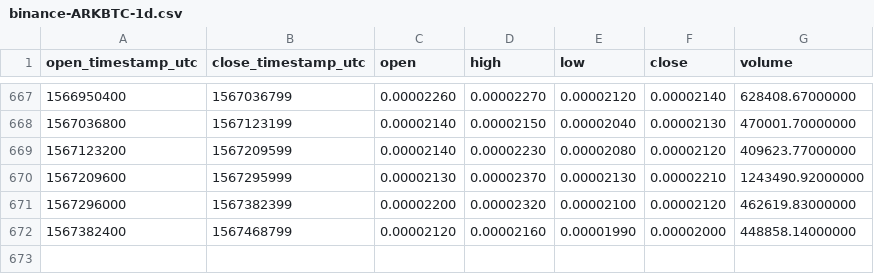
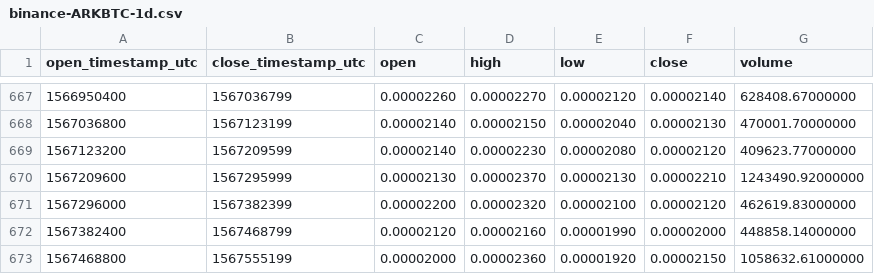
Before and after one commit to cryptobigbro/binance-ARKBTC, a CSV file: binance-ARKBTC-1d.csv, drawn as a sheet; only a part is shown, gaps mark what is left out; the diff names each change by its address in the sheet, - before the commit and + after, or states it on an @@ line.

Commit message:
Update OHLCV data.

```diff
--- a/binance-ARKBTC-1d.csv
+++ b/binance-ARKBTC-1d.csv
+row 673: 1567468800 | 1567555199 | 0.00002000 | 0.00002360 | 0.00001920 | 0.00002150 | 1058632.61000000
```
Also changed, not shown: 1 other file.
